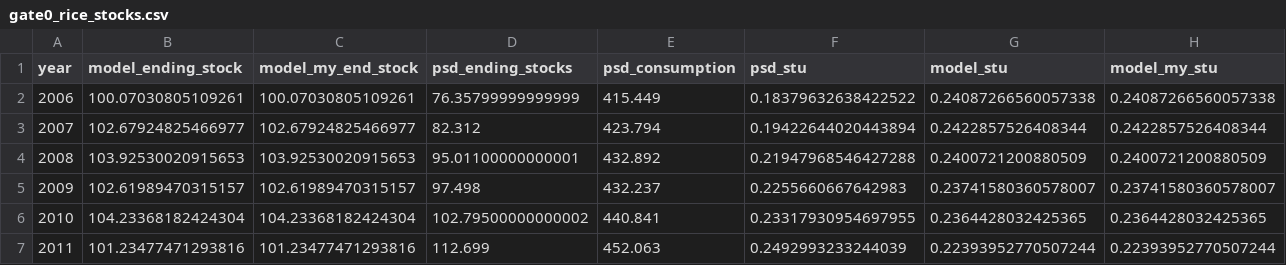
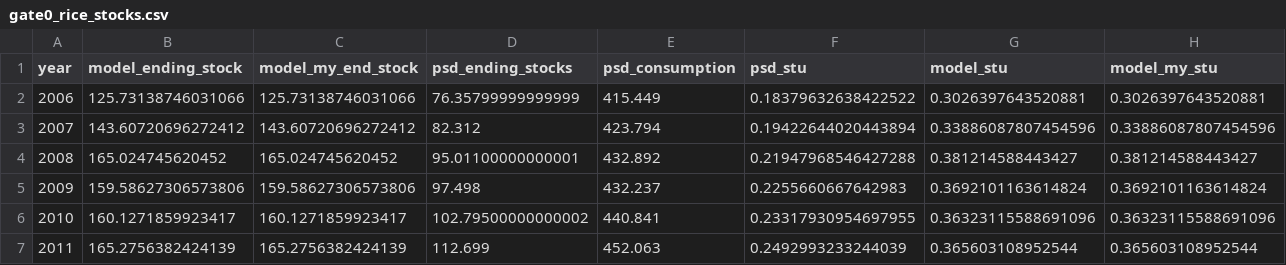
Before and after one commit to mjpuma/sheaf-model, a CSV file: diagnostics/gate0_rice_stocks.csv, drawn as a sheet.

```diff
--- a/diagnostics/gate0_rice_stocks.csv
+++ b/diagnostics/gate0_rice_stocks.csv
@@ -1,7 +1,7 @@
 year,model_ending_stock,model_my_end_stock,psd_ending_stocks,psd_consumption,psd_stu,model_stu,model_my_stu
-2006,100.07030805109261,100.07030805109261,76.35799999999999,415.449,0.18379632638422522,0.24087266560057338,0.24087266560057338
-2007,102.67924825466977,102.67924825466977,82.312,423.794,0.19422644020443894,0.2422857526408344,0.2422857526408344
-2008,103.92530020915653,103.92530020915653,95.01100000000001,432.892,0.21947968546427288,0.2400721200880509,0.2400721200880509
-2009,102.61989470315157,102.61989470315157,97.498,432.237,0.2255660667642983,0.23741580360578007,0.23741580360578007
-2010,104.23368182424304,104.23368182424304,102.79500000000002,440.841,0.23317930954697955,0.2364428032425365,0.2364428032425365
-2011,101.23477471293816,101.23477471293816,112.699,452.063,0.2492993233244039,0.22393952770507244,0.22393952770507244
+2006,125.73138746031066,125.73138746031066,76.35799999999999,415.449,0.18379632638422522,0.3026397643520881,0.3026397643520881
+2007,143.60720696272412,143.60720696272412,82.312,423.794,0.19422644020443894,0.33886087807454596,0.33886087807454596
+2008,165.024745620452,165.024745620452,95.01100000000001,432.892,0.21947968546427288,0.381214588443427,0.381214588443427
+2009,159.58627306573806,159.58627306573806,97.498,432.237,0.2255660667642983,0.3692101163614824,0.3692101163614824
+2010,160.1271859923417,160.1271859923417,102.79500000000002,440.841,0.23317930954697955,0.36323115588691096,0.36323115588691096
+2011,165.2756382424139,165.2756382424139,112.699,452.063,0.2492993233244039,0.365603108952544,0.365603108952544
```
Also changed, not shown: data/crop_calendars/rice_harvest_months.csv, diagnostics/gate0_maize_exporters.csv, 54 other files.
